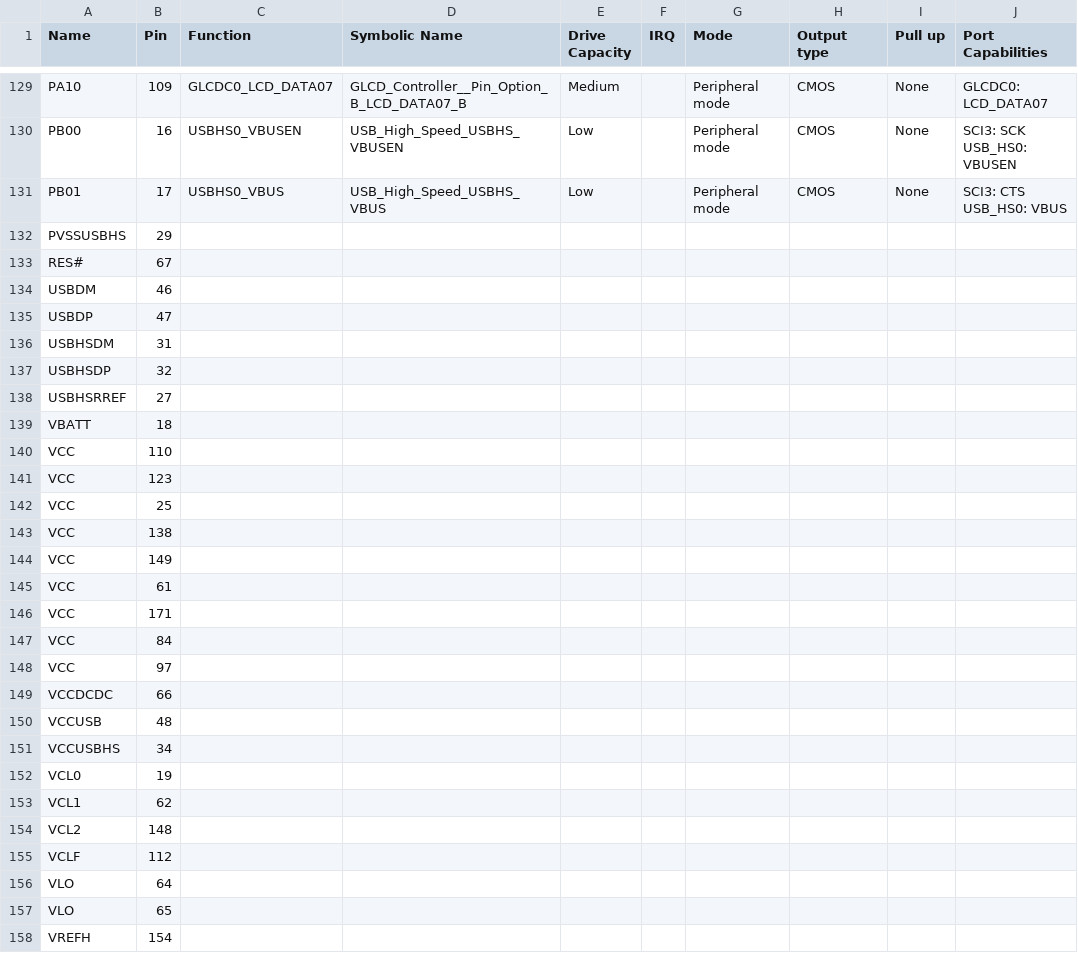
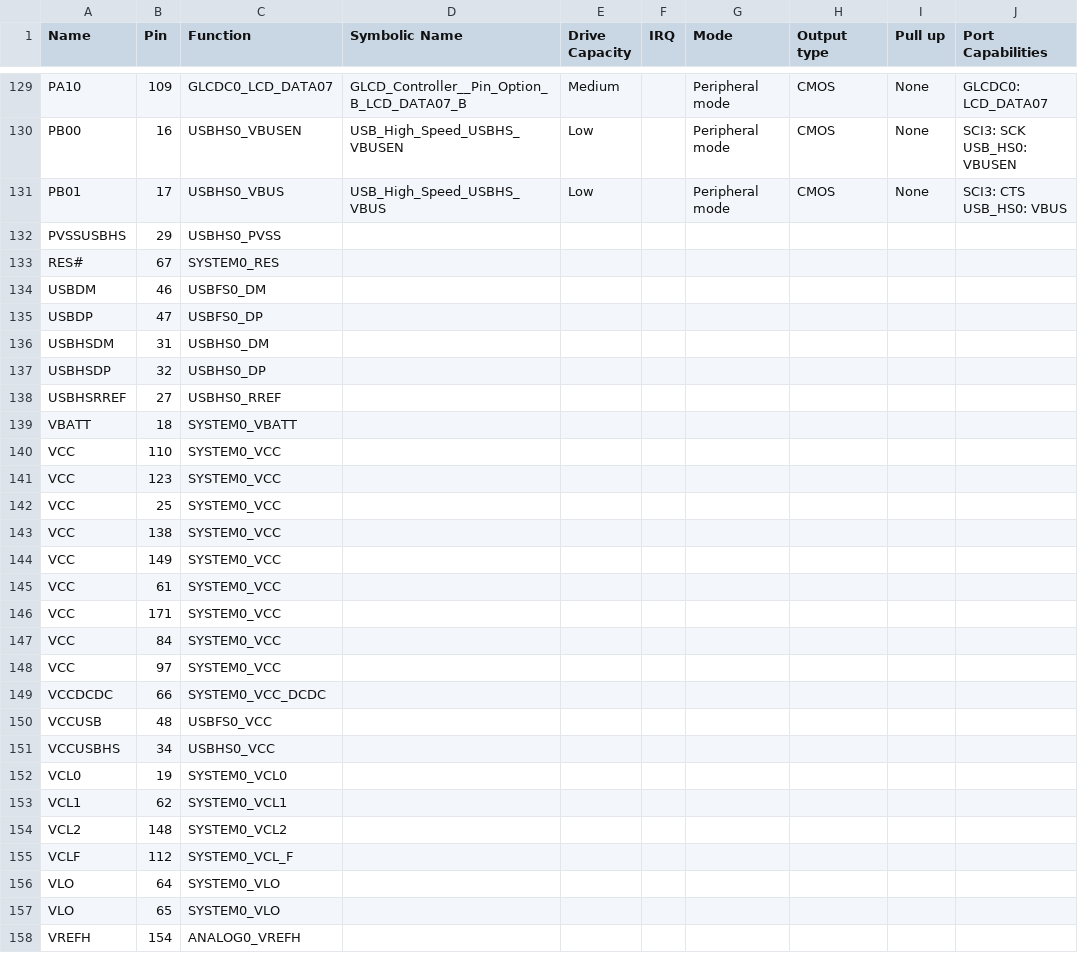
Before and after one commit to lucianobonzatto/ELF74_lab, a CSV file: renessas/Lab1/printMacros/synergy_cfg/ssp_cfg/bsp/S7G2-SK.csv, drawn as a sheet; only a part is shown, gaps mark what is left out; the diff covers the shown part only.

```diff
--- a/renessas/Lab1/printMacros/synergy_cfg/ssp_cfg/bsp/S7G2-SK.csv
+++ b/renessas/Lab1/printMacros/synergy_cfg/ssp_cfg/bsp/S7G2-SK.csv
@@ -607,28 +607,28 @@ USB_HS0: VBUSEN"
 USB_HS0: VBUS"
-"PVSSUSBHS","29","","","","","","","",""
-"RES#","67","","","","","","","",""
-"USBDM","46","","","","","","","",""
-"USBDP","47","","","","","","","",""
-"USBHSDM","31","","","","","","","",""
-"USBHSDP","32","","","","","","","",""
-"USBHSRREF","27","","","","","","","",""
-"VBATT","18","","","","","","","",""
-"VCC","110","","","","","","","",""
-"VCC","123","","","","","","","",""
-"VCC","25","","","","","","","",""
-"VCC","138","","","","","","","",""
-"VCC","149","","","","","","","",""
-"VCC","61","","","","","","","",""
-"VCC","171","","","","","","","",""
-"VCC","84","","","","","","","",""
-"VCC","97","","","","","","","",""
-"VCCDCDC","66","","","","","","","",""
-"VCCUSB","48","","","","","","","",""
-"VCCUSBHS","34","","","","","","","",""
-"VCL0","19","","","","","","","",""
-"VCL1","62","","","","","","","",""
-"VCL2","148","","","","","","","",""
-"VCLF","112","","","","","","","",""
-"VLO","64","","","","","","","",""
-"VLO","65","","","","","","","",""
-"VREFH","154","","","","","","","",""
+"PVSSUSBHS","29","USBHS0_PVSS","","","","","","",""
+"RES#","67","SYSTEM0_RES","","","","","","",""
+"USBDM","46","USBFS0_DM","","","","","","",""
+"USBDP","47","USBFS0_DP","","","","","","",""
+"USBHSDM","31","USBHS0_DM","","","","","","",""
+"USBHSDP","32","USBHS0_DP","","","","","","",""
+"USBHSRREF","27","USBHS0_RREF","","","","","","",""
+"VBATT","18","SYSTEM0_VBATT","","","","","","",""
+"VCC","110","SYSTEM0_VCC","","","","","","",""
+"VCC","123","SYSTEM0_VCC","","","","","","",""
+"VCC","25","SYSTEM0_VCC","","","","","","",""
+"VCC","138","SYSTEM0_VCC","","","","","","",""
+"VCC","149","SYSTEM0_VCC","","","","","","",""
+"VCC","61","SYSTEM0_VCC","","","","","","",""
+"VCC","171","SYSTEM0_VCC","","","","","","",""
+"VCC","84","SYSTEM0_VCC","","","","","","",""
+"VCC","97","SYSTEM0_VCC","","","","","","",""
+"VCCDCDC","66","SYSTEM0_VCC_DCDC","","","","","","",""
+"VCCUSB","48","USBFS0_VCC","","","","","","",""
+"VCCUSBHS","34","USBHS0_VCC","","","","","","",""
+"VCL0","19","SYSTEM0_VCL0","","","","","","",""
+"VCL1","62","SYSTEM0_VCL1","","","","","","",""
+"VCL2","148","SYSTEM0_VCL2","","","","","","",""
+"VCLF","112","SYSTEM0_VCL_F","","","","","","",""
+"VLO","64","SYSTEM0_VLO","","","","","","",""
+"VLO","65","SYSTEM0_VLO","","","","","","",""
+"VREFH","154","ANALOG0_VREFH","","","","","","",""
```
Also changed, not shown: 23 edited cells elsewhere in this file, 21 other files.
